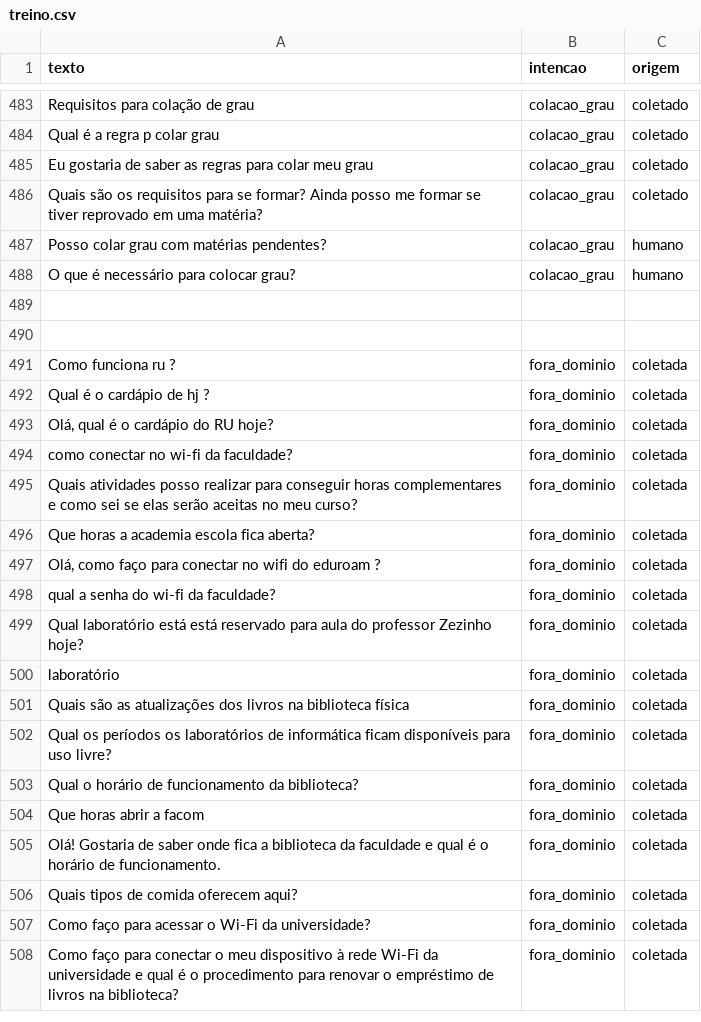
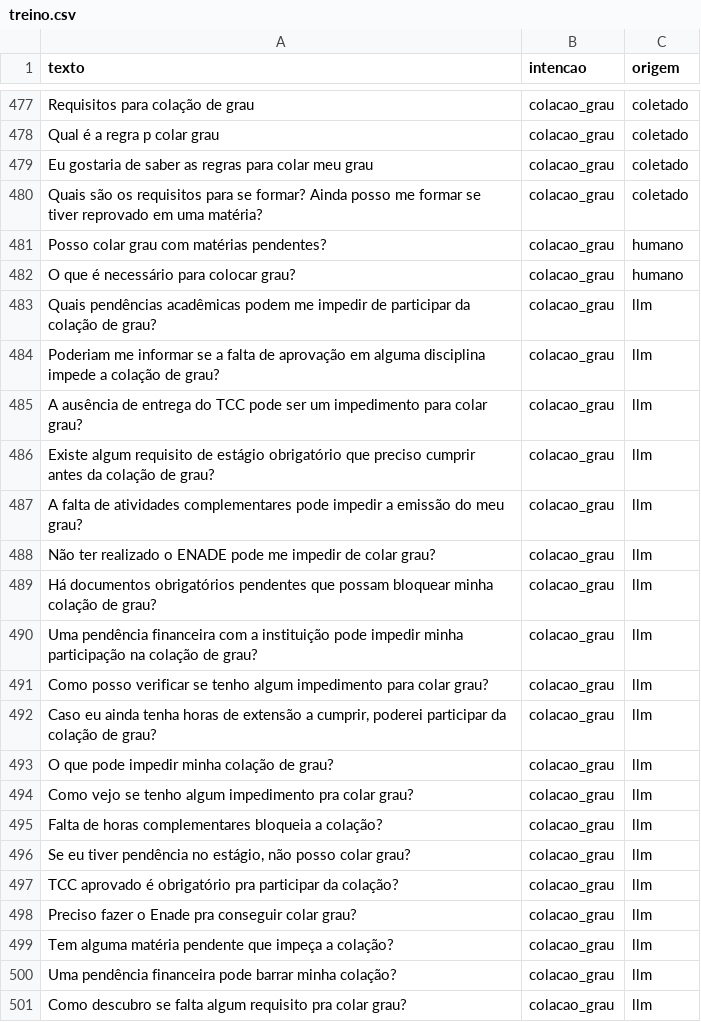
Before and after one commit to daniely-marcon/IA-2026-02-TP-Chatbot, a CSV file: dados/treino.csv, drawn as a sheet; only a part is shown, gaps mark what is left out; the shorter side is filled out with more unchanged rows; addresses are those after the commit; the diff covers the shown part only; the diff names each change by its address in the sheet, - before the commit and + after, or states it on an @@ line.

Commit message:
Dados: Adicionando dados verificados de colação de grau e ultimos fora de dominio escritos pelo grupo

```diff
--- a/dados/treino.csv
+++ b/dados/treino.csv
-row 483: (empty)
+row 483: Quais pendências acadêmicas podem me impedir de participar da colação de grau? | colacao_grau | llm
-row 484: (empty)
+row 484: Poderiam me informar se a falta de aprovação em alguma disciplina impede a colação de grau? | colacao_grau | llm
+row 485: A ausência de entrega do TCC pode ser um impedimento para colar grau? | colacao_grau | llm
+row 486: Existe algum requisito de estágio obrigatório que preciso cumprir antes da colação de grau? | colacao_grau | llm
+row 487: A falta de atividades complementares pode impedir a emissão do meu grau? | colacao_grau | llm
+row 488: Não ter realizado o ENADE pode me impedir de colar grau? | colacao_grau | llm
+row 489: Há documentos obrigatórios pendentes que possam bloquear minha colação de grau? | colacao_grau | llm
+row 490: Uma pendência financeira com a instituição pode impedir minha participação na colação de grau? | colacao_grau | llm
+row 491: Como posso verificar se tenho algum impedimento para colar grau? | colacao_grau | llm
+row 492: Caso eu ainda tenha horas de extensão a cumprir, poderei participar da colação de grau? | colacao_grau | llm
+row 493: O que pode impedir minha colação de grau? | colacao_grau | llm
+row 494: Como vejo se tenho algum impedimento pra colar grau? | colacao_grau | llm
+row 495: Falta de horas complementares bloqueia a colação? | colacao_grau | llm
+row 496: Se eu tiver pendência no estágio, não posso colar grau? | colacao_grau | llm
+row 497: TCC aprovado é obrigatório pra participar da colação? | colacao_grau | llm
+row 498: Preciso fazer o Enade pra conseguir colar grau? | colacao_grau | llm
+row 499: Tem alguma matéria pendente que impeça a colação? | colacao_grau | llm
+row 500: Uma pendência financeira pode barrar minha colação? | colacao_grau | llm
+row 501: Como descubro se falta algum requisito pra colar grau? | colacao_grau | llm
```
Also changed, not shown: 37 added rows and 6 removed rows elsewhere in this file.
